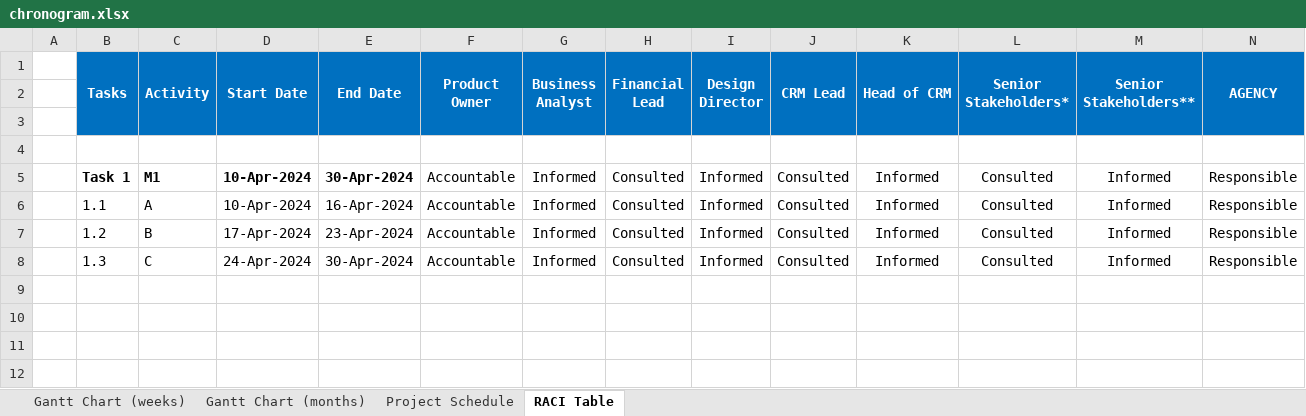
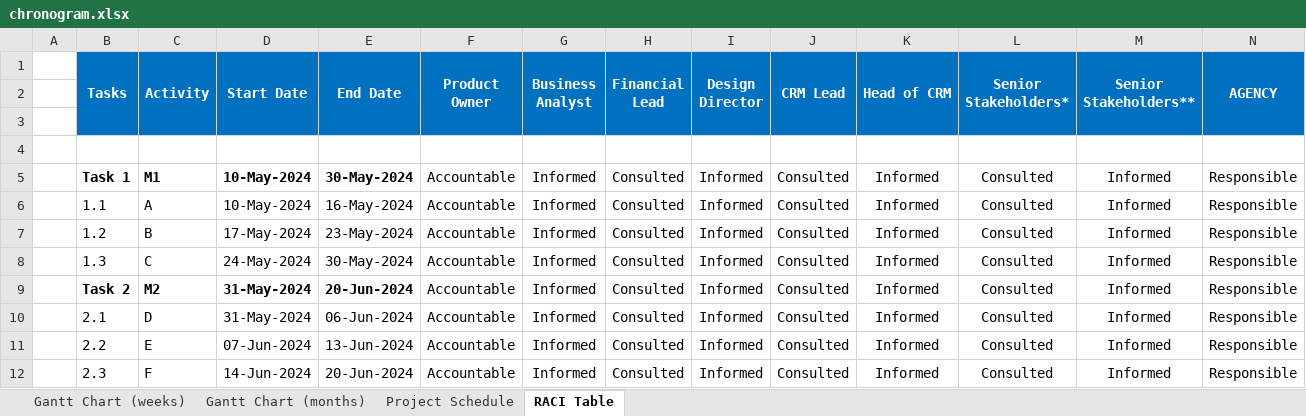
Before and after one commit to JLopez662/PMTG, an Excel workbook: chronogram.xlsx, sheet RACI Table, drawn as a sheet; values as stored, in another font and other column widths than the file's, no borders; conditional formats not drawn; the diff names each change by its address in the sheet, - before the commit and + after, or states it on an @@ line.

```diff
--- a/chronogram.xlsx (sheet RACI Table)
+++ b/chronogram.xlsx (sheet RACI Table)
-D5:D6 (Start Date): 10-Apr-2024
+D5:D6 (Start Date): 10-May-2024
-E5 (End Date): 30-Apr-2024
+E5 (End Date): 30-May-2024
-E6 (End Date): 16-Apr-2024
+E6 (End Date): 16-May-2024
-D7 (Start Date): 17-Apr-2024
+D7 (Start Date): 17-May-2024
-E7 (End Date): 23-Apr-2024
+E7 (End Date): 23-May-2024
-D8 (Start Date): 24-Apr-2024
+D8 (Start Date): 24-May-2024
-E8 (End Date): 30-Apr-2024
+E8 (End Date): 30-May-2024
+row 9:  | Task 2 | M2 | 31-May-2024 | 20-Jun-2024 | Accountable | Informed | Consulted | Informed | Consulted | Informed | Consulted | Informed | Responsible
+row 10:  | 2.1 | D | 31-May-2024 | 06-Jun-2024 | Accountable | Informed | Consulted | Informed | Consulted | Informed | Consulted | Informed | Responsible
+row 11:  | 2.2 | E | 07-Jun-2024 | 13-Jun-2024 | Accountable | Informed | Consulted | Informed | Consulted | Informed | Consulted | Informed | Responsible
+row 12:  | 2.3 | F | 14-Jun-2024 | 20-Jun-2024 | Accountable | Informed | Consulted | Informed | Consulted | Informed | Consulted | Informed | Responsible
```
Also changed, not shown: sheet Gantt Chart (weeks), sheet Gantt Chart (months), sheet Project Schedule, 2 other files.
